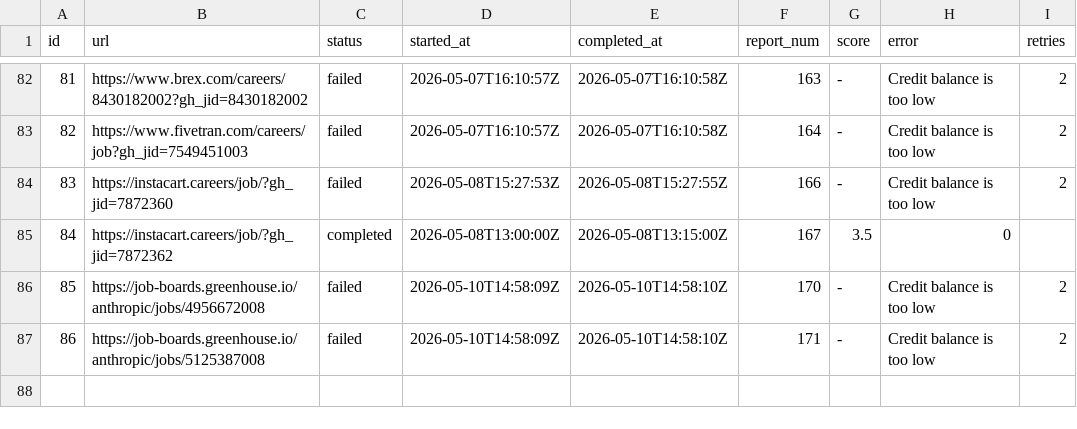
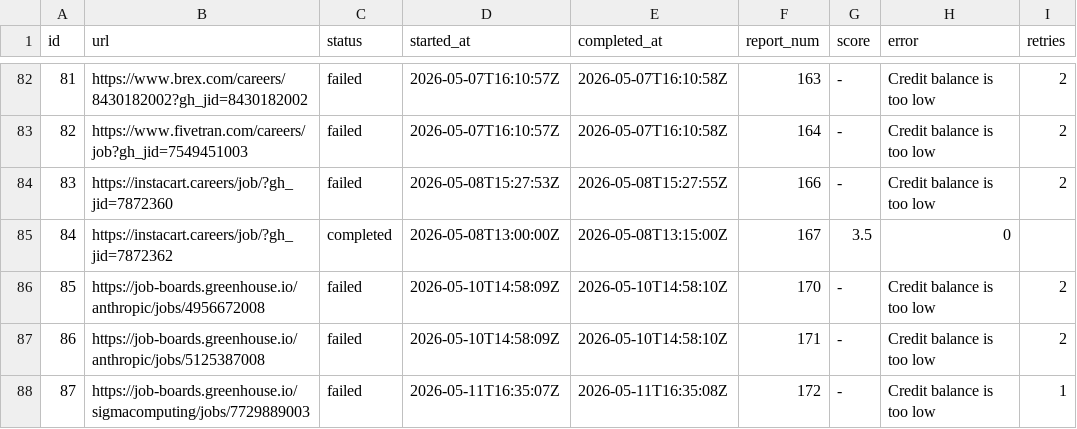
Before and after one commit to snigdhagaddam94/WorldOfAI, a TSV file: CareerOps/batch/batch-state.tsv, drawn as a sheet; only a part is shown, gaps mark what is left out; the diff names each change by its address in the sheet, - before the commit and + after, or states it on an @@ line.

```diff
--- a/CareerOps/batch/batch-state.tsv
+++ b/CareerOps/batch/batch-state.tsv
+row 88: 87 | https://job-boards.greenhouse.io/sigmacomputing/jobs/7729889003 | failed | 2026-05-11T16:35:07Z | 2026-05-11T16:35:08Z | 172 | - | Credit balance is too low | 1
```
Also changed, not shown: CareerOps/batch/batch-input.tsv, CareerOps/data/scan-history.tsv, 1 other file.
